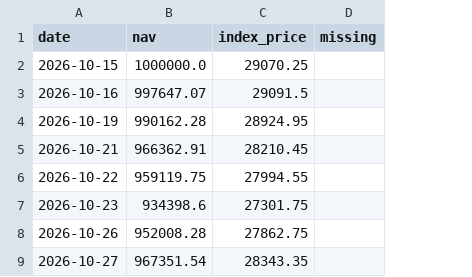
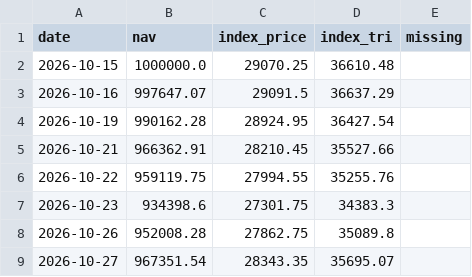
Before and after one commit to agrawaldevansh2994-web/Market_Algo_Hark, a CSV file: observatory/paper/state/daily.csv, drawn as a sheet; the diff names each change by its address in the sheet, - before the commit and + after, or states it on an @@ line.

```diff
--- a/observatory/paper/state/daily.csv
+++ b/observatory/paper/state/daily.csv
+column D (index_tri), rows 2-9: 36610.48 | 36637.29 | 36427.54 | 35527.66 | 35255.76 | 34383.3 | 35089.8 | 35695.07
```
Also changed, not shown: observatory/data/reference/nifty200_tri.csv, observatory/data/reference/nifty200mom30_tri.csv, 12 other files.
